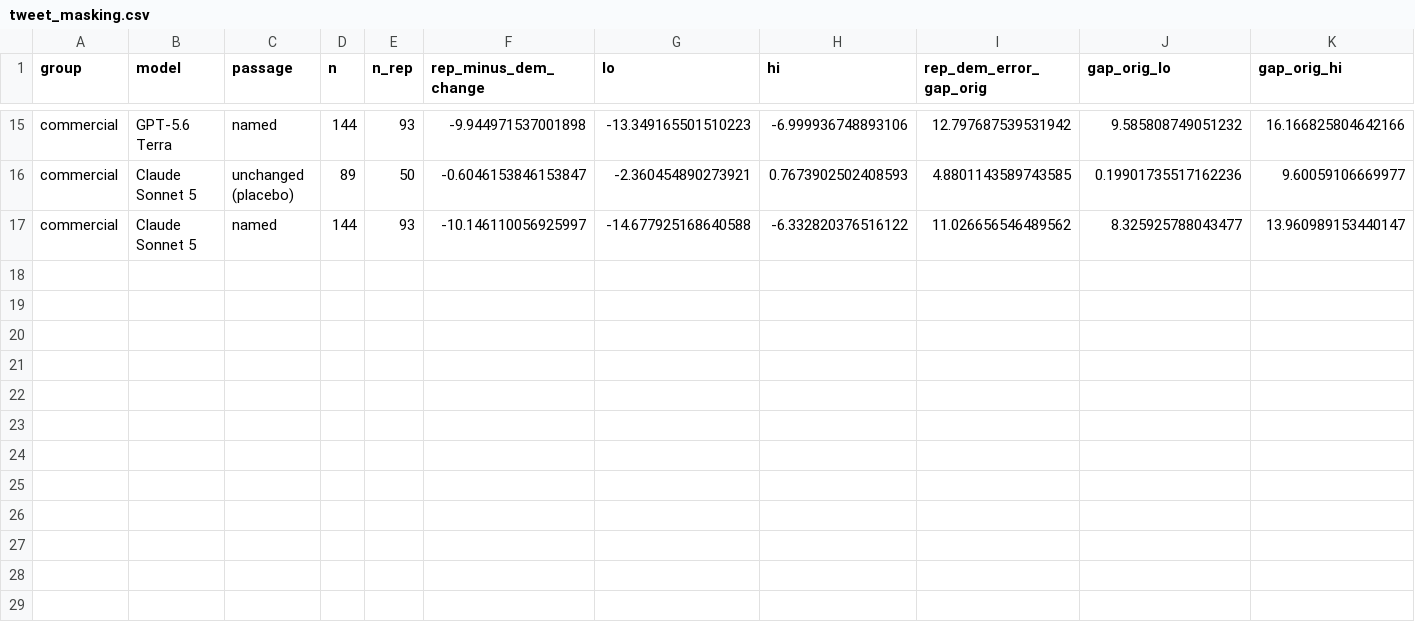
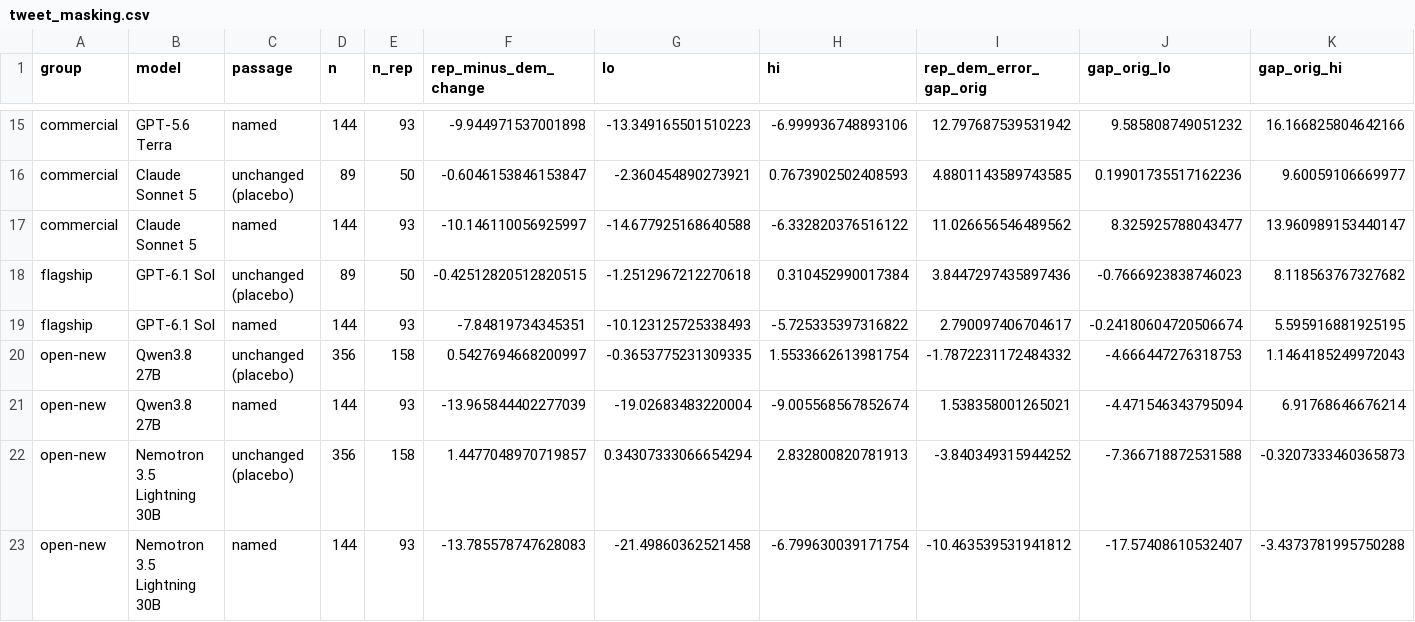
Before and after one commit to hhilbig/llm-party-names, a CSV file: results/tweet_masking.csv, drawn as a sheet; only a part is shown, gaps mark what is left out; rows hold the shown columns only; the diff names each change by its address in the sheet, - before the commit and + after, or states it on an @@ line.

```diff
--- a/results/tweet_masking.csv
+++ b/results/tweet_masking.csv
+row 18: flagship | GPT-6.1 Sol | unchanged (placebo) | 89 | 50 | -0.42512820512820515 | -1.2512967212270618 | 0.310452990017384 | 3.8447297435897436 | -0.7666923838746023 | 8.118563767327682
+row 19: flagship | GPT-6.1 Sol | named | 144 | 93 | -7.84819734345351 | -10.123125725338493 | -5.725335397316822 | 2.790097406704617 | -0.24180604720506674 | 5.595916881925195
+row 20: open-new | Qwen3.8 27B | unchanged (placebo) | 356 | 158 | 0.5427694668200997 | -0.3653775231309335 | 1.5533662613981754 | -1.7872231172484332 | -4.666447276318753 | 1.1464185249972043
+row 21: open-new | Qwen3.8 27B | named | 144 | 93 | -13.965844402277039 | -19.02683483220004 | -9.005568567852674 | 1.538358001265021 | -4.471546343795094 | 6.91768646676214
+row 22: open-new | Nemotron 3.5 Lightning 30B | unchanged (placebo) | 356 | 158 | 1.4477048970719857 | 0.34307333066654294 | 2.832800820781913 | -3.840349315944252 | -7.366718872531588 | -0.3207333460365873
+row 23: open-new | Nemotron 3.5 Lightning 30B | named | 144 | 93 | -13.785578747628083 | -21.49860362521458 | -6.799630039171754 | -10.463539531941812 | -17.57408610532407 | -3.4373781995750288
```
Also changed, not shown: results/benoit_masking.csv, results/tweet_masking_scored_only.csv, 27 other files.
